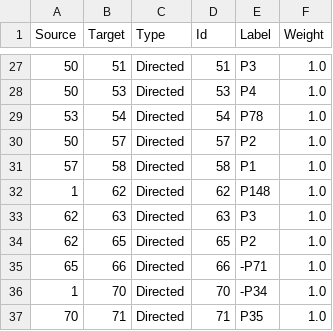
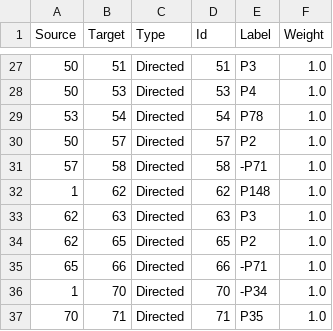
Before and after one commit to legiongis/afrh, a CSV file: afrh/source_data/resource_graphs/ACTIVITY_A.E7_edges.csv, drawn as a sheet; only a part is shown, gaps mark what is left out.

```diff
--- a/afrh/source_data/resource_graphs/ACTIVITY_A.E7_edges.csv
+++ b/afrh/source_data/resource_graphs/ACTIVITY_A.E7_edges.csv
@@ -30,3 +30,3 @@ Source,Target,Type,Id,Label,Weight
 50,57,Directed,57,P2,1.0
-57,58,Directed,58,P1,1.0
+57,58,Directed,58,-P71,1.0
 1,62,Directed,62,P148,1.0
```
Also changed, not shown: afrh/source_data/resource_graphs/ACTIVITY_A.E7_nodes.csv, 2 other files.
